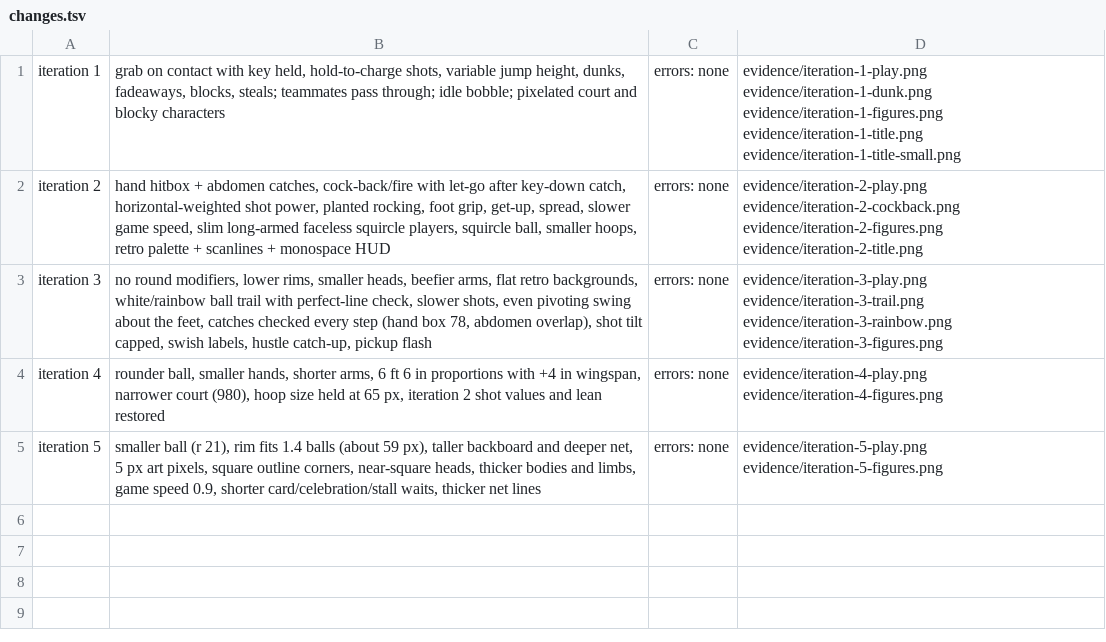
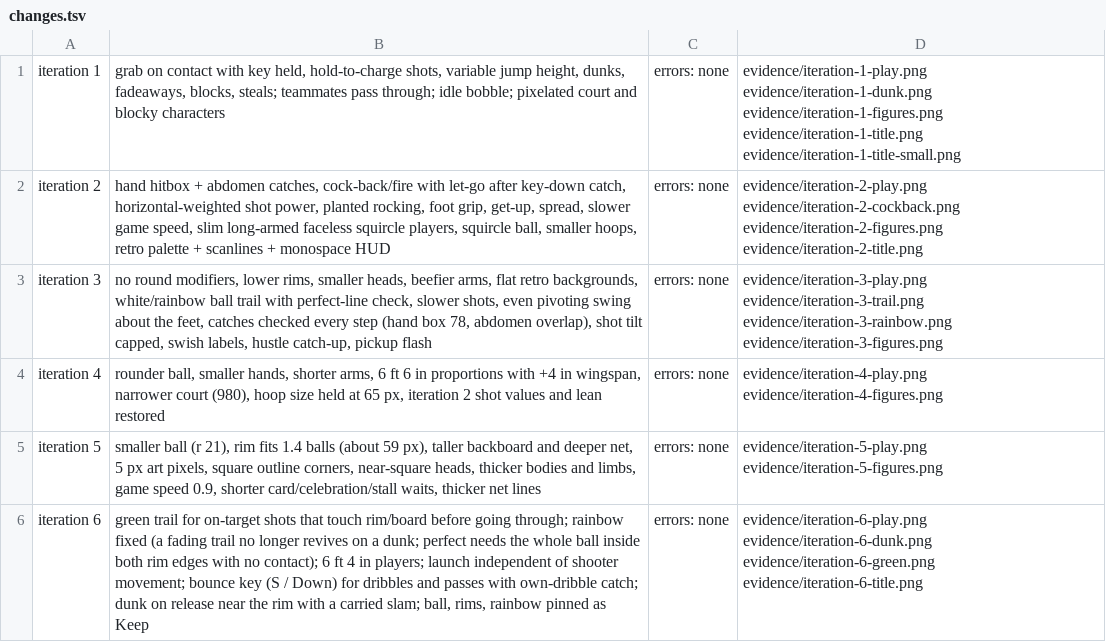
Before and after one commit to EvanCobigo/basketrandom1, a TSV file: prototypes/flop-hoops/evidence/changes.tsv, drawn as a sheet; the diff names each change by its address in the sheet, - before the commit and + after, or states it on an @@ line.

```diff
--- a/prototypes/flop-hoops/evidence/changes.tsv
+++ b/prototypes/flop-hoops/evidence/changes.tsv
+row 6: iteration 6 | green trail for on-target shots that touch rim/board before going through; rainbow fixed (a fading trail no longer revives on a dunk; perfect needs the whole ball inside both rim edges with no contact); 6 ft 4 in players; launch independent of shooter movement; bounce key (S / Down) for dribbles and passes with own-dribble catch; dunk on release near the rim with a carried slam; ball, rims, rainbow pinned as Keep | errors: none | evidence/iteration-6-play.png evidence/iteration-6-dunk.png evidence/iteration-6-green.png evidence/iteration-6-title.png
```
Also changed, not shown: 14 other files.
